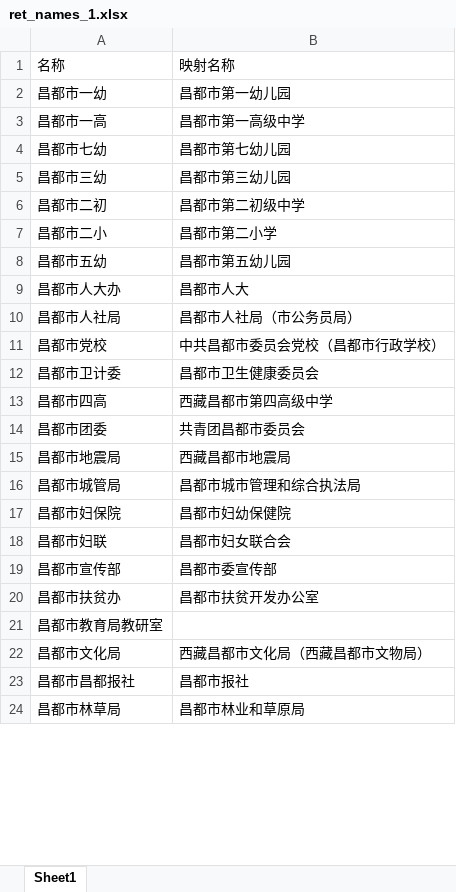
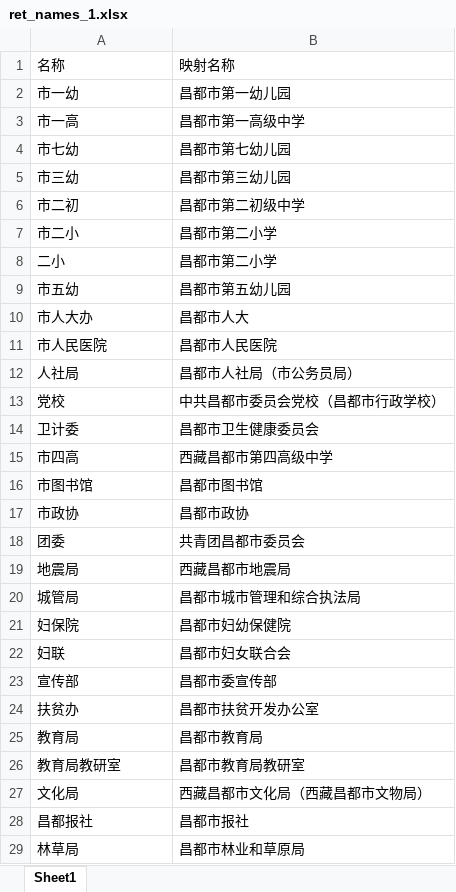
Before and after one commit to silianpan/seal-python-tools, an Excel workbook: db_fill/ret_names_1.xlsx, sheet Sheet1, drawn as a sheet; only a part is shown; values as stored, in another font and other column widths than the file's, no borders; removed rows and columns are numbered as before the commit, all else as after; the diff covers the shown part only; the diff names each change by its address in the sheet, - before the commit and + after, or states it on an @@ line.

```diff
--- a/db_fill/ret_names_1.xlsx (sheet Sheet1)
+++ b/db_fill/ret_names_1.xlsx (sheet Sheet1)
-A2: 昌都市一幼
+A2: 市一幼
-A3: 昌都市一高
+A3: 市一高
-A4: 昌都市七幼
+A4: 市七幼
-A5: 昌都市三幼
+A5: 市三幼
-A6: 昌都市二初
+A6: 市二初
-A7: 昌都市二小
+A7: 市二小
+row 8: 二小 | 昌都市第二小学
-A9: 昌都市五幼
+A9: 市五幼
-A10: 昌都市人大办
+A10: 市人大办
+row 11: 市人民医院 | 昌都市人民医院
-A12: 昌都市人社局
+A12: 人社局
-A13: 昌都市党校
+A13: 党校
-A14: 昌都市卫计委
+A14: 卫计委
-A15: 昌都市四高
+A15: 市四高
+row 16: 市图书馆 | 昌都市图书馆
+row 17: 市政协 | 昌都市政协
-A18: 昌都市团委
+A18: 团委
-A19: 昌都市地震局
+A19: 地震局
-A20: 昌都市城管局
+A20: 城管局
-A21: 昌都市妇保院
+A21: 妇保院
-A22: 昌都市妇联
+A22: 妇联
-A23: 昌都市宣传部
+A23: 宣传部
-A24: 昌都市扶贫办
+A24: 扶贫办
-row 21: 昌都市教育局教研室
+row 25: 教育局 | 昌都市教育局
+row 26: 教育局教研室 | 昌都市教育局教研室
-A27: 昌都市文化局
+A27: 文化局
-A28: 昌都市昌都报社
+A28: 昌都报社
-A29: 昌都市林草局
+A29: 林草局
```
Also changed, not shown: 24 added rows and 6 edited cells elsewhere in this sheet, 1 other file.
